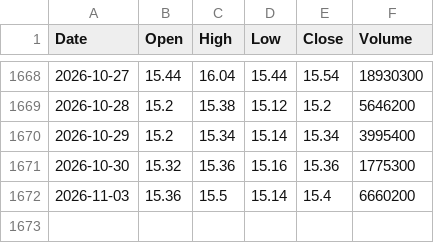
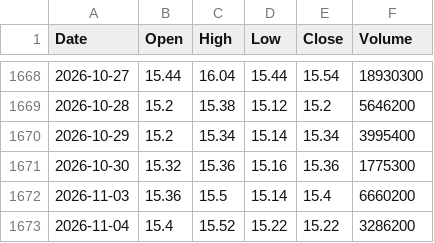
Before and after one commit to AlvinTubtub/Capstone2-A4103-DigitalDelvers-SY26-27, a CSV file: backend/data/raw/ALI.csv, drawn as a sheet; only a part is shown, gaps mark what is left out.

```diff
--- a/backend/data/raw/ALI.csv
+++ b/backend/data/raw/ALI.csv
@@ -1672 +1672,2 @@ Date,Open,High,Low,Close,Volume
 2026-11-03,15.36,15.5,15.14,15.4,6660200
+2026-11-04,15.4,15.52,15.22,15.22,3286200
```
Also changed, not shown: backend/data/raw/APX.csv, backend/data/raw/BPI.csv, 48 other files.
